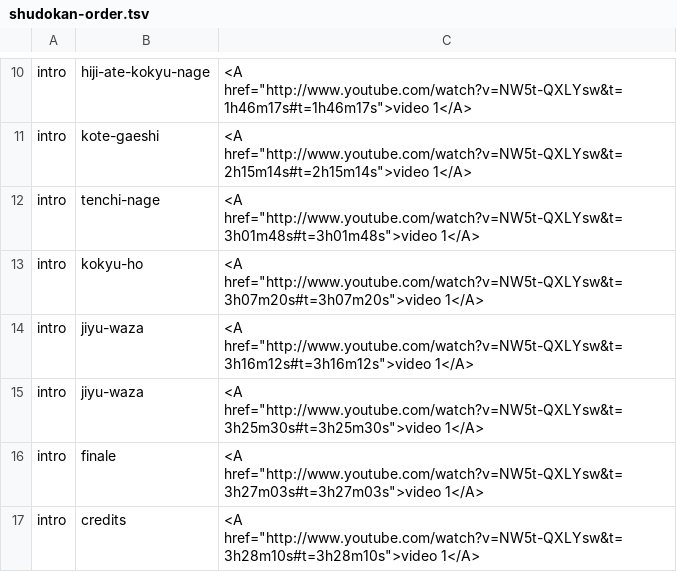
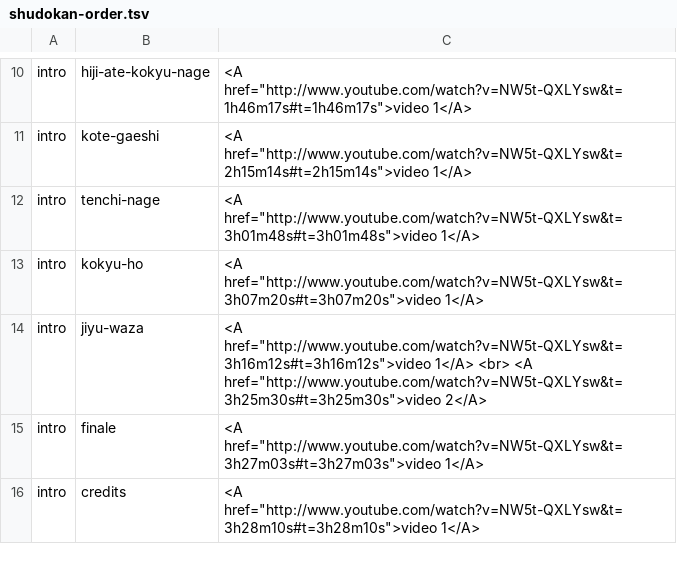
Before and after one commit to sswam/aiki.info, a TSV file: shudokan-order.tsv, drawn as a sheet; only a part is shown, gaps mark what is left out; the diff names each change by its address in the sheet, - before the commit and + after, or states it on an @@ line.

```diff
--- a/shudokan-order.tsv
+++ b/shudokan-order.tsv
-C14: …href="http://www.youtube.com/watch?v=NW5t-QXLYsw&t=3h16m12s#t=3h16m12s">video 1</A>
+C14: …href="http://www.youtube.com/watch?v=NW5t-QXLYsw&t=3h16m12s#t=3h16m12s">video 1</A> <br> <A href="http://www.youtube.com/watch?v=NW5t-QXLYsw&t=3h25m30s#t=3h25m30s">video 2</A>
-row 15: intro | jiyu-waza | <A href="http://www.youtube.com/watch?v=NW5t-QXLYsw&t=3h25m30s#t=3h25m30s">video 1</A>
```
Also changed, not shown: yoshinkan-order.tsv, 2 other files.
